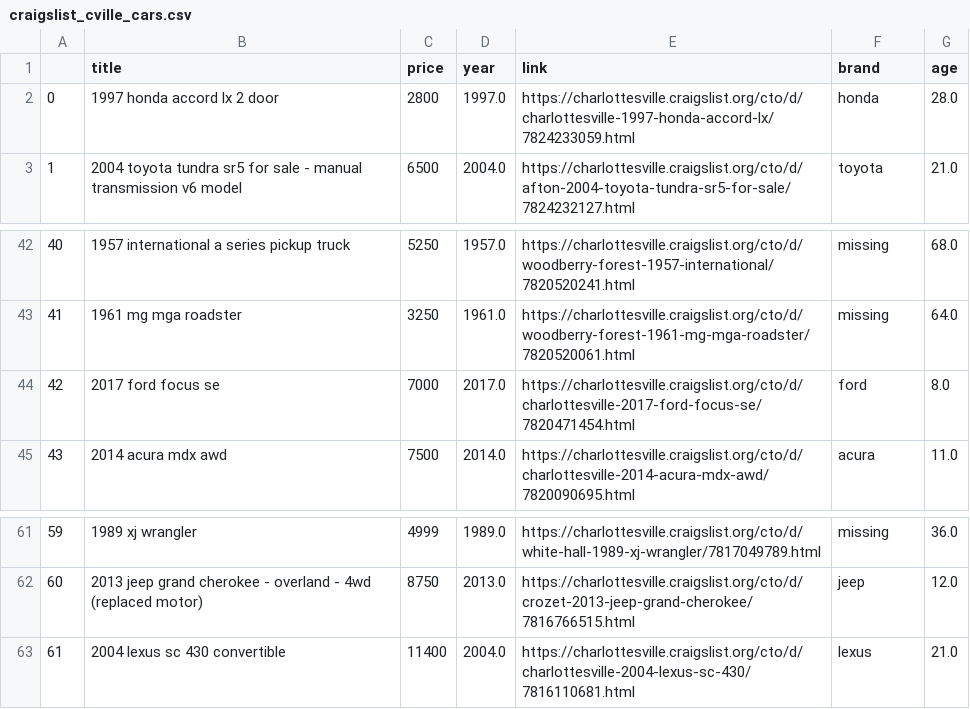
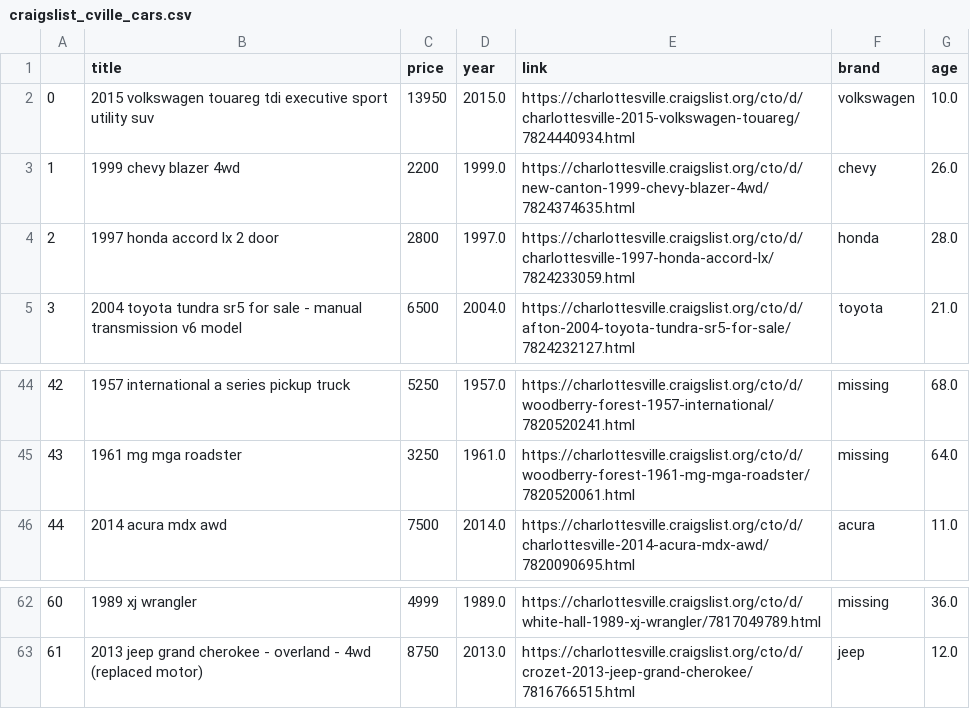
Before and after one commit to conorgibbons147/wrangling, a CSV file: lab/src/craigslist_cville_cars.csv, drawn as a sheet; only a part is shown, gaps mark what is left out; removed rows and columns are numbered as before the commit, all else as after; the diff names each change by its address in the sheet, - before the commit and + after, or states it on an @@ line.

Commit message:
Change data to Richmond

```diff
--- a/lab/src/craigslist_cville_cars.csv
+++ b/lab/src/craigslist_cville_cars.csv
+row 2: 0 | 2015 volkswagen touareg tdi executive sport utility suv | 13950 | 2015.0 | https://charlottesville.craigslist.org/cto/d/charlottesville-2015-volkswagen-touareg/7824440934.html | volkswagen | 10.0
+row 3: 1 | 1999 chevy blazer 4wd | 2200 | 1999.0 | https://charlottesville.craigslist.org/cto/d/new-canton-1999-chevy-blazer-4wd/7824374635.html | chevy | 26.0
@@ column A renumbered between rows 4 and 63 @@
-row 44: 42 | 2017 ford focus se | 7000 | 2017.0 | https://charlottesville.craigslist.org/cto/d/charlottesville-2017-ford-focus-se/7820471454.html | ford | 8.0
-row 63: 61 | 2004 lexus sc 430 convertible | 11400 | 2004.0 | https://charlottesville.craigslist.org/cto/d/charlottesville-2004-lexus-sc-430/7816110681.html | lexus | 21.0
```
Also changed, not shown: 2 other files.
